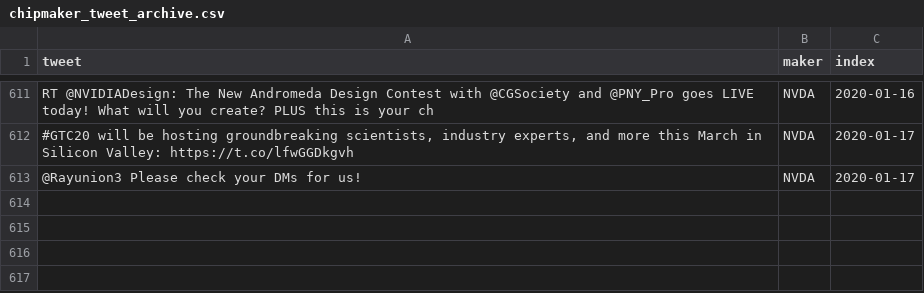
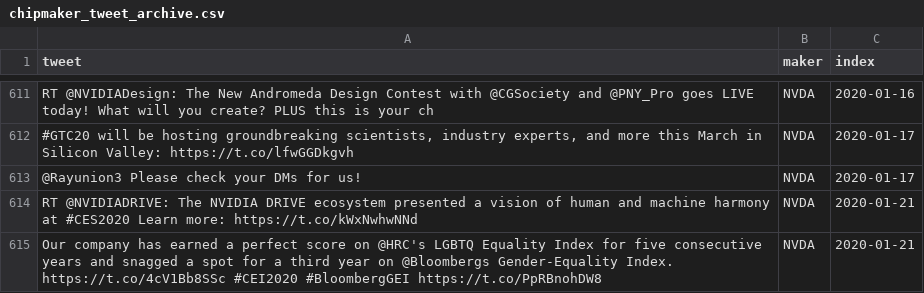
Before and after one commit to freedomtowin/algo-trading, a CSV file: data/chipmaker_tweet_archive.csv, drawn as a sheet; only a part is shown, gaps mark what is left out; the diff names each change by its address in the sheet, - before the commit and + after, or states it on an @@ line.

Commit message:
download data

```diff
--- a/data/chipmaker_tweet_archive.csv
+++ b/data/chipmaker_tweet_archive.csv
+row 614: RT @NVIDIADRIVE: The NVIDIA DRIVE ecosystem presented a vision of human and machine harmony at #CES2020 Learn more: https://t.co/kWxNwhwNNd | NVDA | 2020-01-21
+row 615: Our company has earned a perfect score on @HRC's LGBTQ Equality Index for five consecutive years and snagged a spot for a third year on @Bloombergs Gender-Equality Index. https://t.co/4cV1Bb8SSc #CEI2020 #BloombergGEI https://t.co/PpRBnohDW8 | NVDA | 2020-01-21
```
Also changed, not shown: 1 other file.
